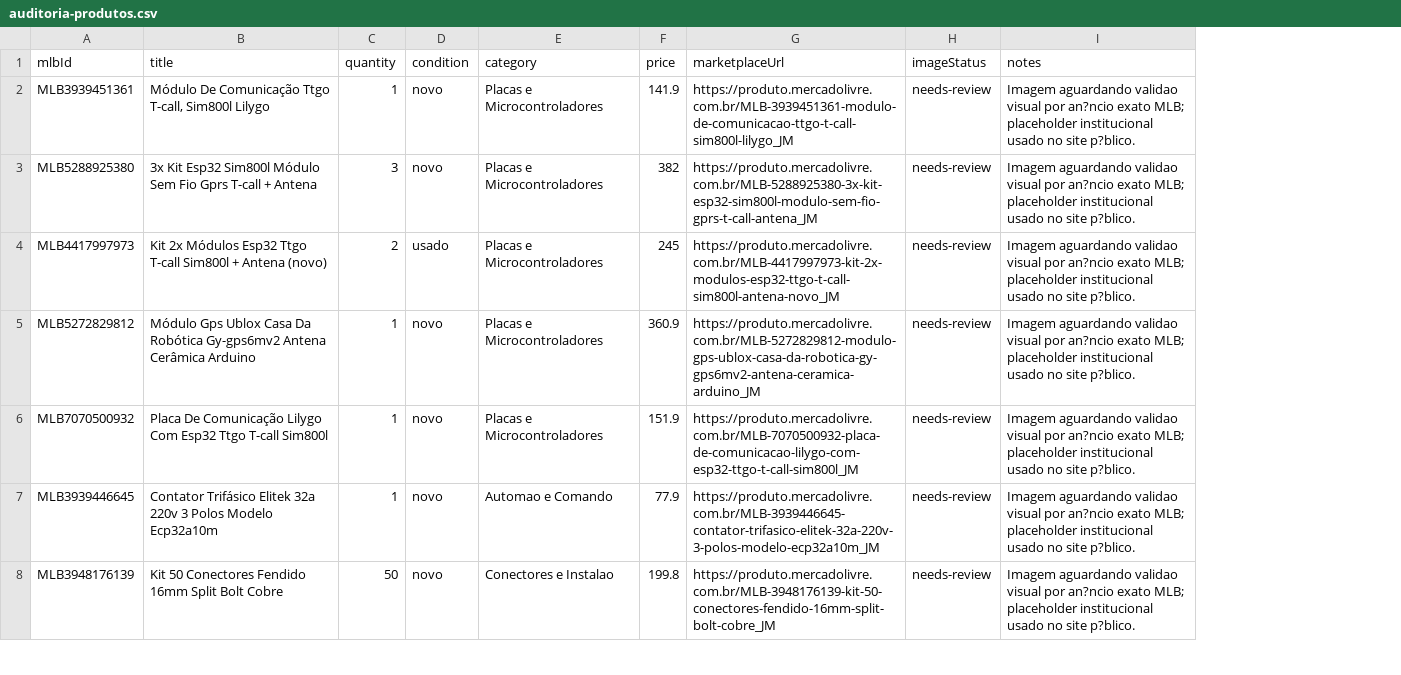
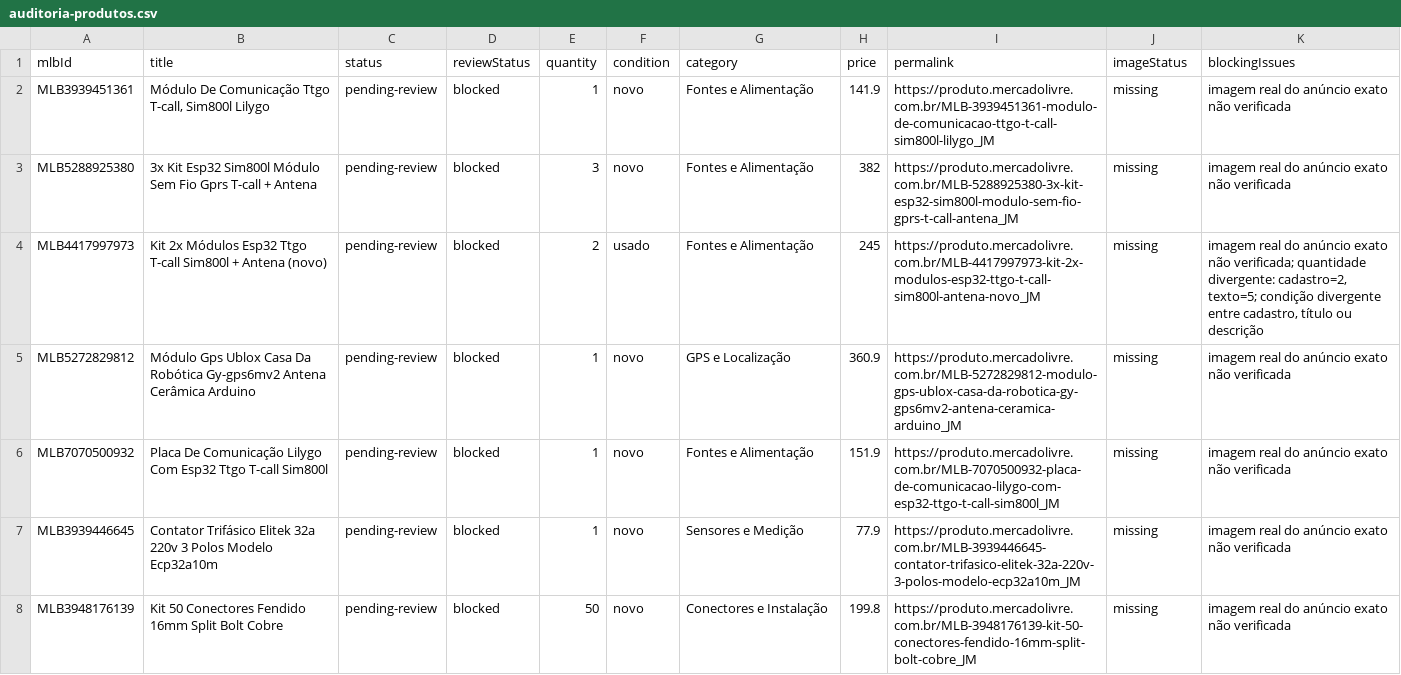
Before and after one commit to luscaarmstrong1/omegaimports-catalogo, a CSV file: reports/auditoria-produtos.csv, drawn as a sheet; only a part is shown; removed rows and columns are numbered as before the commit, all else as after; the diff covers the shown part only; the diff names each change by its address in the sheet, - before the commit and + after, or states it on an @@ line.

```diff
--- a/reports/auditoria-produtos.csv
+++ b/reports/auditoria-produtos.csv
+column C (status), rows 2-8: all pending-review
+column D (reviewStatus), rows 2-8: all blocked
-column I (notes), rows 2-8: all Imagem aguardando validao visual por an?ncio exato MLB; placeholder institucional usado no site p?blico.
+column K (blockingIssues), rows 2-8: imagem real do anúncio exato não verificada | imagem real do anúncio exato não verificada | imagem real do anúncio exato não verificada; quantidade divergente: cadastro=2, texto=5; condição divergente entre cadastro, título ou descrição | imagem real do anúncio exato não verificada | imagem real do anúncio exato não verificada | imagem real do anúncio exato não verificada | imagem real do anúncio exato não verificada
-I1: marketplaceUrl
+I1: permalink
-G2:G4 (category): Placas e Microcontroladores
+G2:G4 (category): Fontes e Alimentação
-J2:J8 (imageStatus): needs-review
+J2:J8 (imageStatus): missing
-G5 (category): Placas e Microcontroladores
+G5 (category): GPS e Localização
-G6 (category): Placas e Microcontroladores
+G6 (category): Fontes e Alimentação
-G7 (category): Automao e Comando
+G7 (category): Sensores e Medição
-G8 (category): Conectores e Instalao
+G8 (category): Conectores e Instalação
```
Also changed, not shown: 79 edited cells elsewhere in this file, 38 other files.
